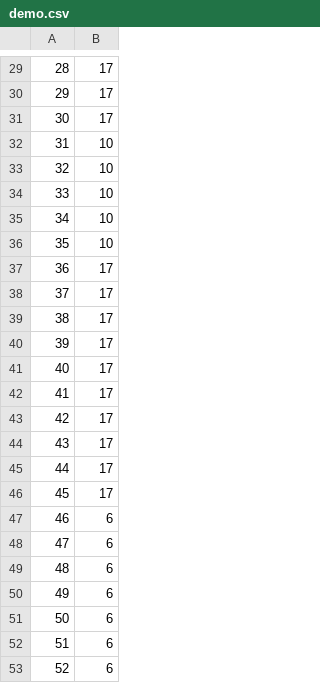
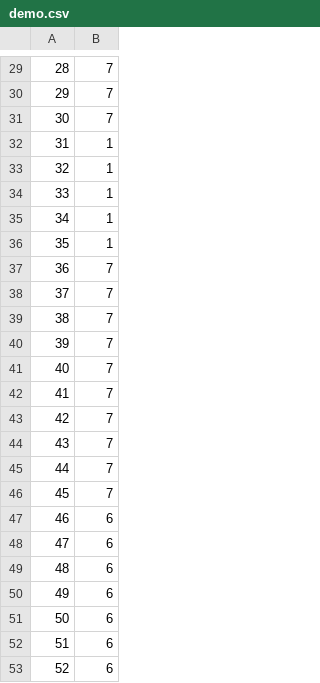
Before and after one commit to hayate242/three-js-f-pieChart, a CSV file: public/assets/data/demo.csv, drawn as a sheet; only a part is shown, gaps mark what is left out; the diff covers the shown part only.

```diff
--- a/public/assets/data/demo.csv
+++ b/public/assets/data/demo.csv
@@ -29,19 +29,19 @@
-28,17
-29,17
-30,17
-31,10
-32,10
-33,10
-34,10
-35,10
-36,17
-37,17
-38,17
-39,17
-40,17
-41,17
-42,17
-43,17
-44,17
-45,17
+28,7
+29,7
+30,7
+31,1
+32,1
+33,1
+34,1
+35,1
+36,7
+37,7
+38,7
+39,7
+40,7
+41,7
+42,7
+43,7
+44,7
+45,7
 46,6
```
Also changed, not shown: 28 edited cells elsewhere in this file, 14 other files.
